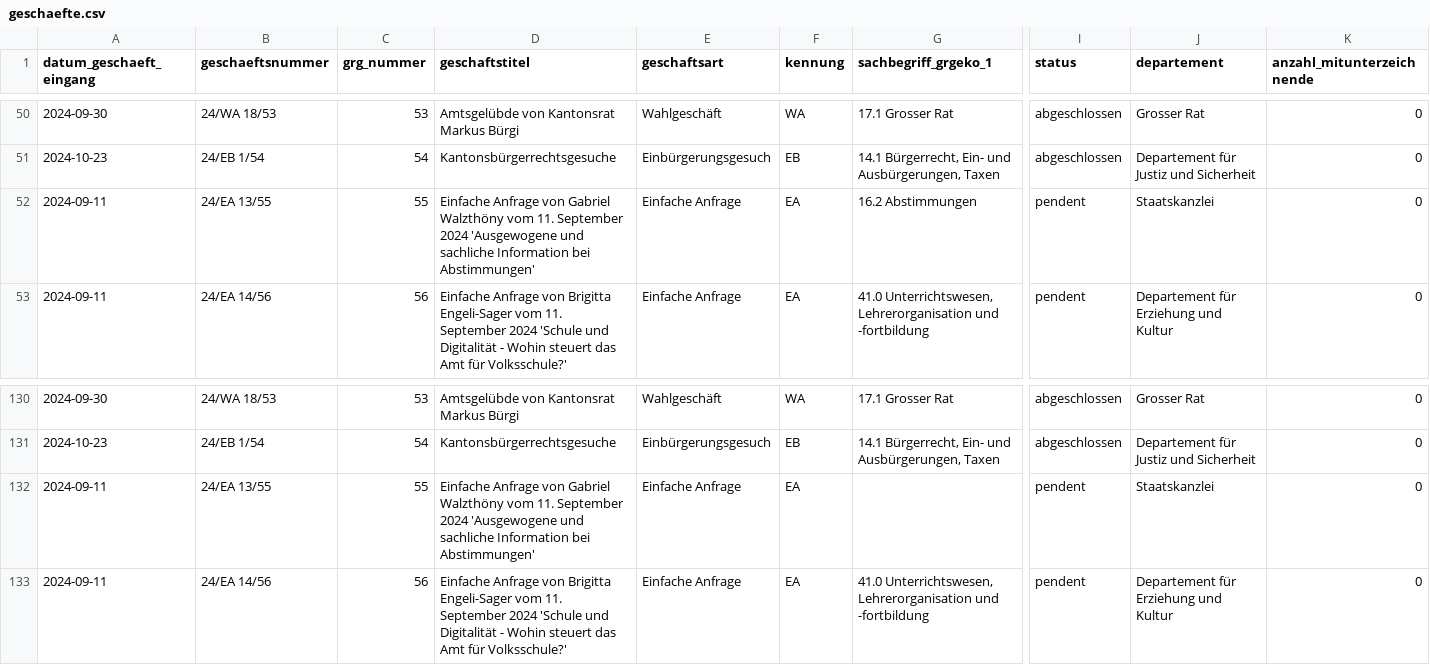
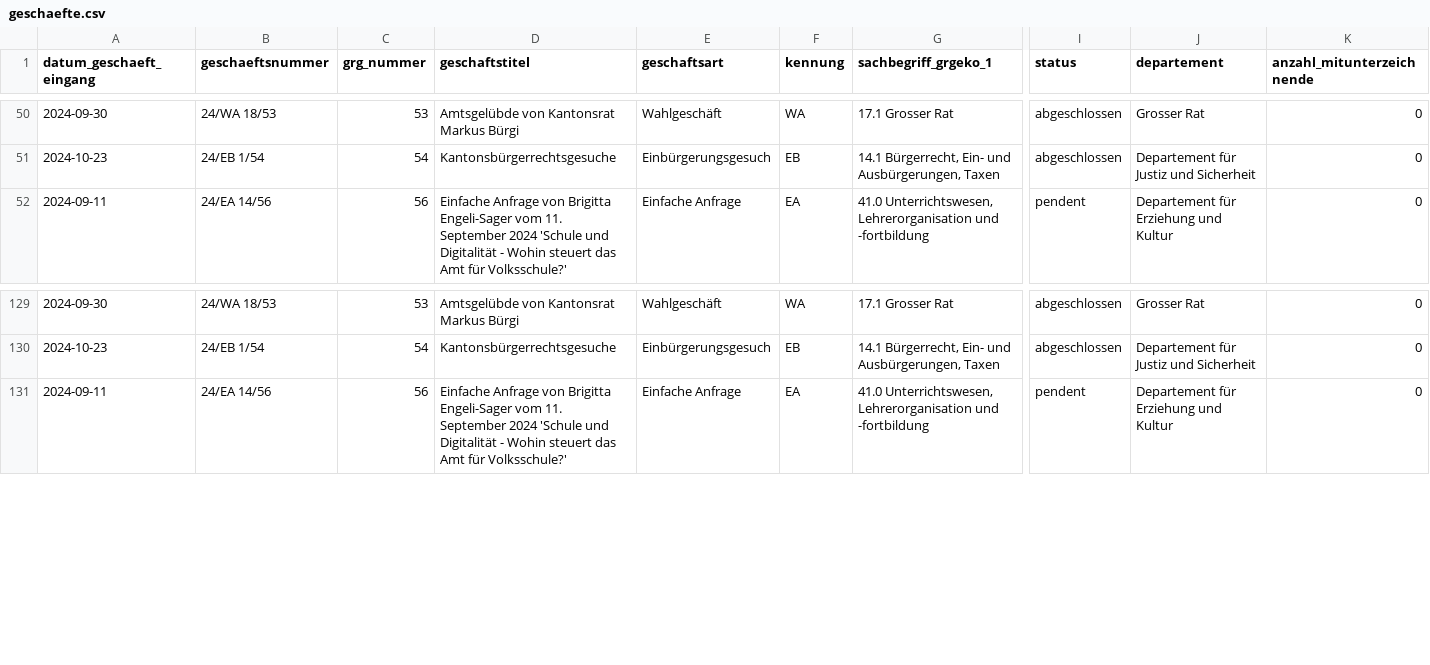
Before and after one commit to ogdtg/sitzungsprotokolle, a CSV file: data/geschaefte.csv, drawn as a sheet; only a part is shown, gaps mark what is left out; rows hold the shown columns only; the diff names each change by its address in the sheet, - before the commit and + after, or states it on an @@ line.

```diff
--- a/data/geschaefte.csv
+++ b/data/geschaefte.csv
-row 52: 2024-09-11 | 24/EA 13/55 | 55 | Einfache Anfrage von Gabriel Walzthöny vom 11. September 2024 'Ausgewogene und sachliche Information bei Abstimmungen' | Einfache Anfrage | EA | 16.2 Abstimmungen | pendent | Staatskanzlei | 0
-row 132: 2024-09-11 | 24/EA 13/55 | 55 | Einfache Anfrage von Gabriel Walzthöny vom 11. September 2024 'Ausgewogene und sachliche Information bei Abstimmungen' | Einfache Anfrage | EA |  | pendent | Staatskanzlei | 0
```
Also changed, not shown: 4 other files.
